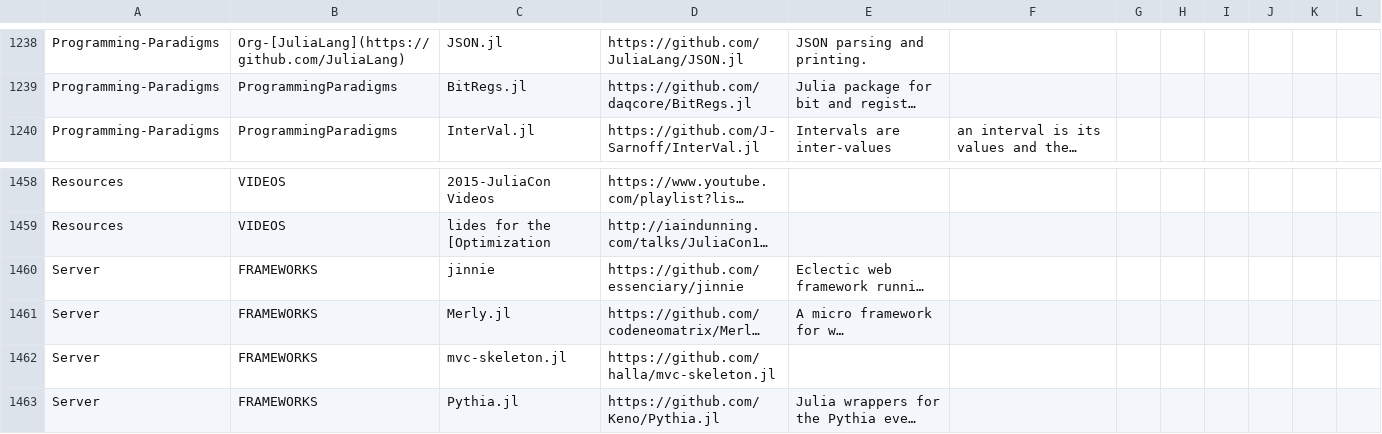
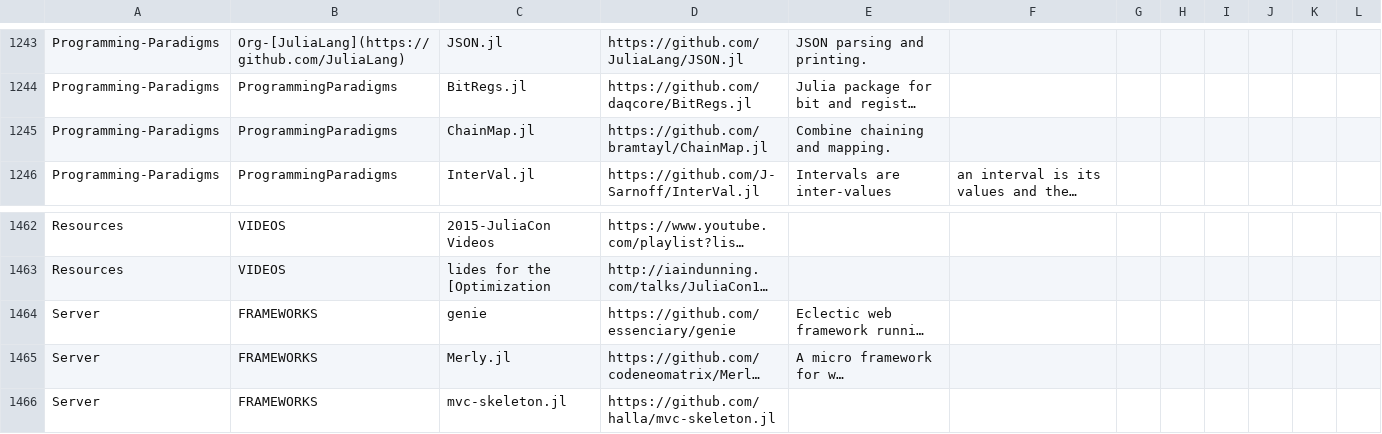
Before and after one commit to svaksha/Julia.jl, a CSV file: db.csv, drawn as a sheet; only a part is shown, gaps mark what is left out; the shorter side is filled out with more unchanged rows; long unchanged cells end in …; addresses are those after the commit; the diff covers the shown part only; the diff names each change by its address in the sheet, - before the commit and + after, or states it on an @@ line.

Commit message:
@essenciary : PkgSearch

```diff
--- a/db.csv
+++ b/db.csv
+row 1245: Programming-Paradigms | ProgrammingParadigms | ChainMap.jl | https://github.com/bramtayl/ChainMap.jl | Combine chaining and mapping.
-C1464: jinnie
+C1464: genie
-D1464: https://github.com/essenciary/jinnie
+D1464: https://github.com/essenciary/genie
```
Also changed, not shown: 5 added rows and 2 removed rows elsewhere in this file, 3 other files.
